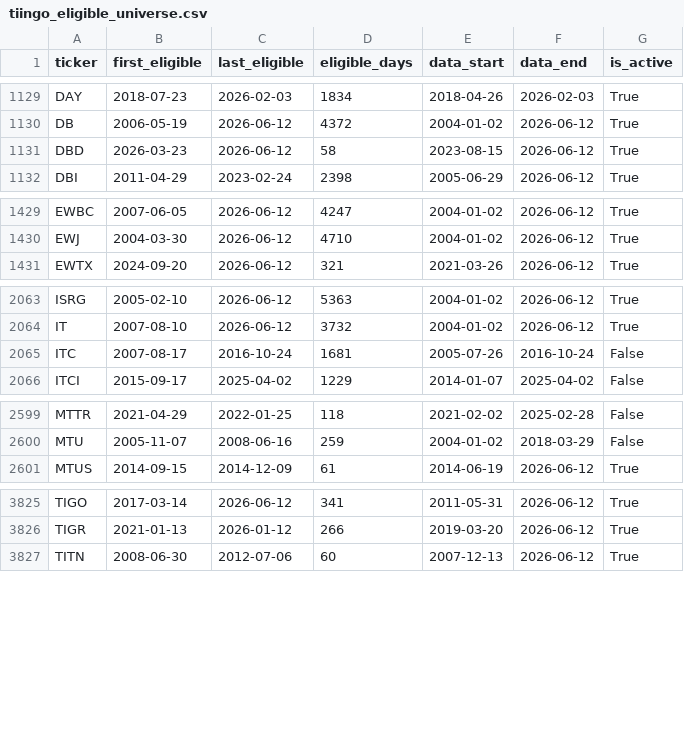
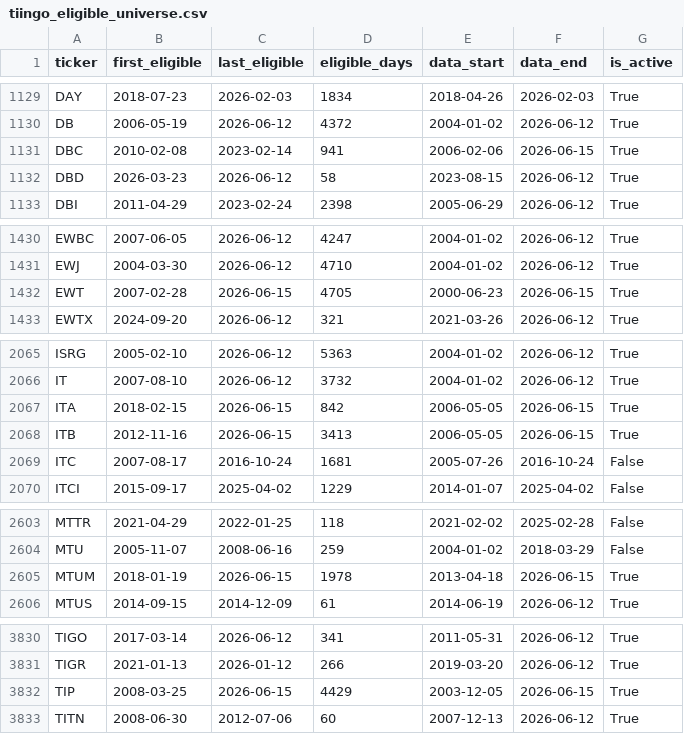
Before and after one commit to Xuchun/fund_trend_following, a CSV file: data/tiingo_eligible_universe.csv, drawn as a sheet; only a part is shown, gaps mark what is left out; the diff covers the shown part only; the diff names each change by its address in the sheet, - before the commit and + after, or states it on an @@ line.

```diff
--- a/data/tiingo_eligible_universe.csv
+++ b/data/tiingo_eligible_universe.csv
+row 1131: DBC | 2010-02-08 | 2023-02-14 | 941 | 2006-02-06 | 2026-06-15 | True
+row 1432: EWT | 2007-02-28 | 2026-06-15 | 4705 | 2000-06-23 | 2026-06-15 | True
+row 2067: ITA | 2018-02-15 | 2026-06-15 | 842 | 2006-05-05 | 2026-06-15 | True
+row 2068: ITB | 2012-11-16 | 2026-06-15 | 3413 | 2006-05-05 | 2026-06-15 | True
+row 2605: MTUM | 2018-01-19 | 2026-06-15 | 1978 | 2013-04-18 | 2026-06-15 | True
+row 3832: TIP | 2008-03-25 | 2026-06-15 | 4429 | 2003-12-05 | 2026-06-15 | True
```
Also changed, not shown: 2 added rows elsewhere in this file.
